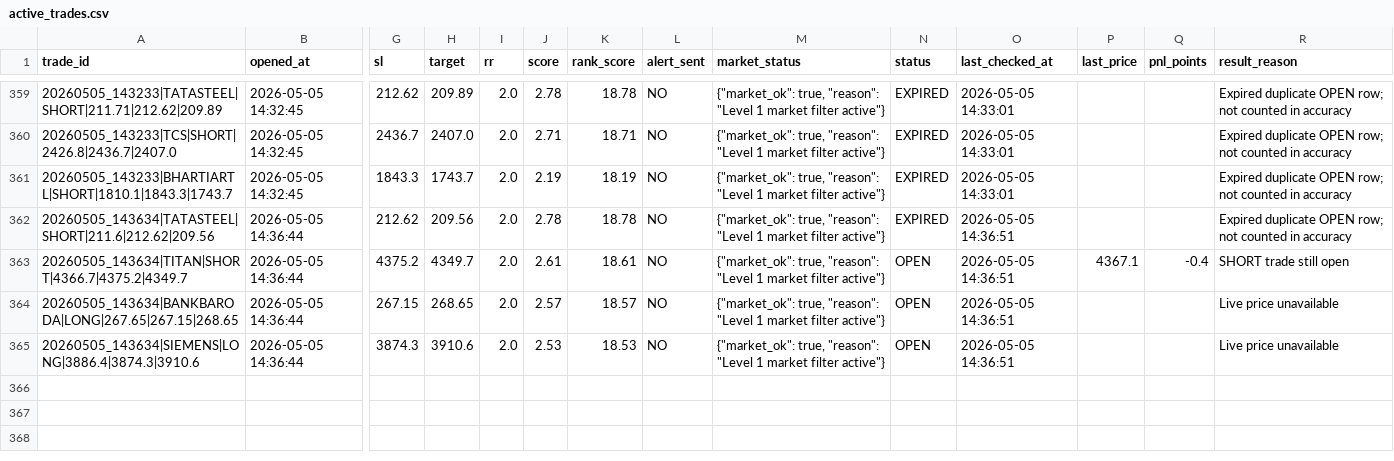
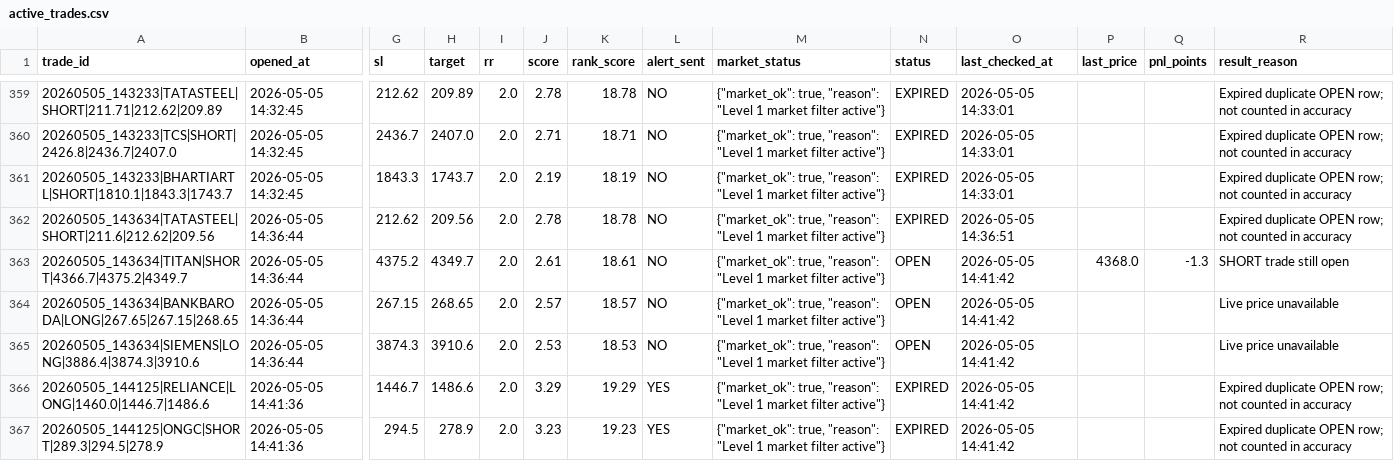
Before and after one commit to arikrixh-real/titan-bot, a CSV file: data/journals/active_trades.csv, drawn as a sheet; only a part is shown, gaps mark what is left out; rows hold the shown columns only; the diff covers the shown part only; the diff names each change by its address in the sheet, - before the commit and + after, or states it on an @@ line.

```diff
--- a/data/journals/active_trades.csv
+++ b/data/journals/active_trades.csv
-O363:O365 (last_checked_at): 2026-05-05 14:36:51
+O363:O365 (last_checked_at): 2026-05-05 14:41:42
-P363 (last_price): 4367.1
+P363 (last_price): 4368.0
-Q363 (pnl_points): -0.4
+Q363 (pnl_points): -1.3
+row 366: 20260505_144125|RELIANCE|LONG|1460.0|1446.7|1486.6 | 2026-05-05 14:41:36 | 1446.7 | 1486.6 | 2.0 | 3.29 | 19.29 | YES | {"market_ok": true, "reason": "Level 1 market filter active"} | EXPIRED | 2026-05-05 14:41:42 |  |  | Expired duplicate OPEN row; not counted in accuracy
+row 367: 20260505_144125|ONGC|SHORT|289.3|294.5|278.9 | 2026-05-05 14:41:36 | 294.5 | 278.9 | 2.0 | 3.23 | 19.23 | YES | {"market_ok": true, "reason": "Level 1 market filter active"} | EXPIRED | 2026-05-05 14:41:42 |  |  | Expired duplicate OPEN row; not counted in accuracy
```
Also changed, not shown: 4 added rows and 31 edited cells elsewhere in this file, data/journals/open_trades.csv, data/journals/trade_outcomes.csv, 7 other files.
